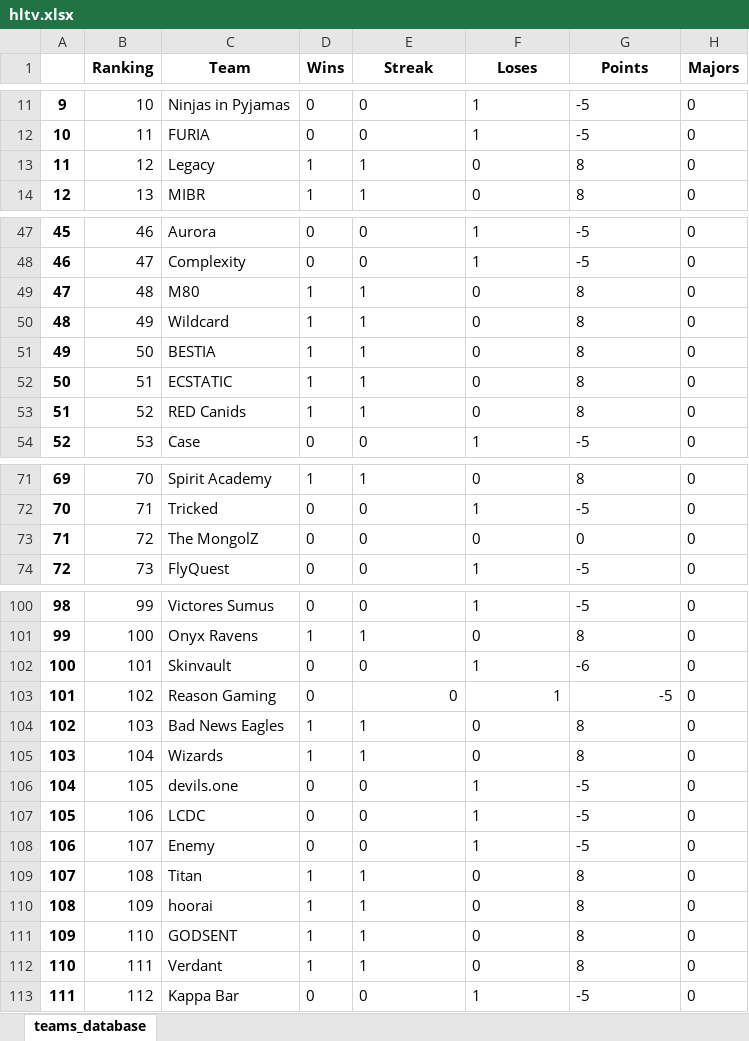
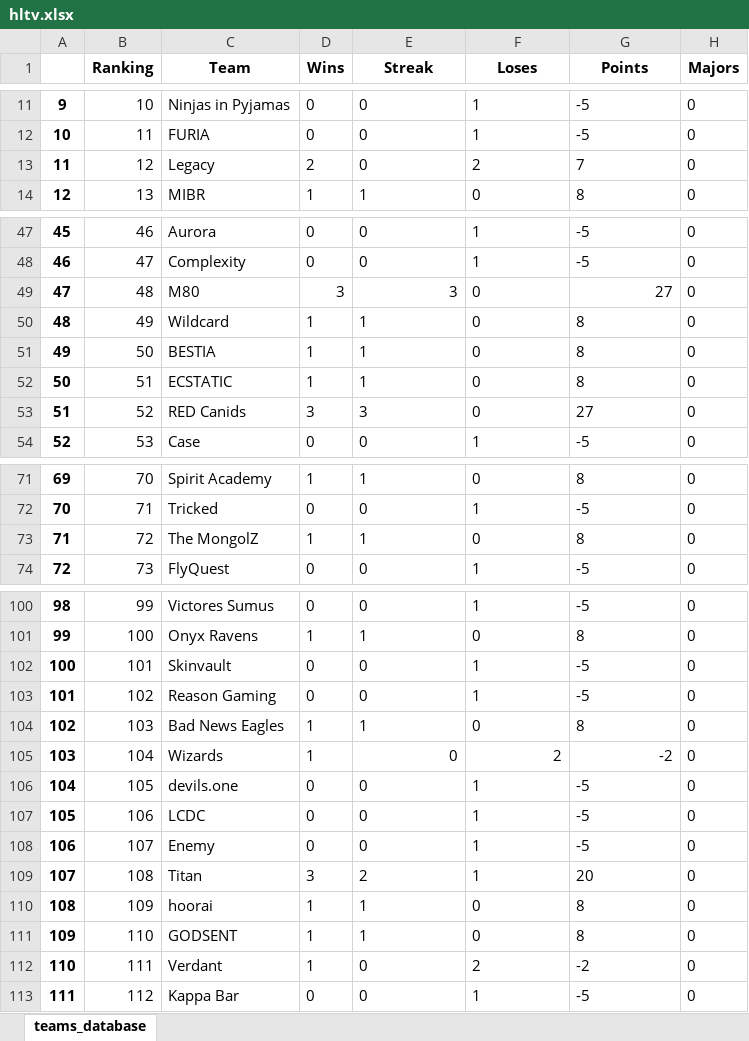
Before and after one commit to kilzys/cs_teams_manager, an Excel workbook: hltv.xlsx, sheet teams_database, drawn as a sheet; only a part is shown, gaps mark what is left out; values as stored, in another font and other column widths than the file's, no borders; the diff covers the shown part only; the diff names each change by its address in the sheet, - before the commit and + after, or states it on an @@ line.

Commit message:
database

```diff
--- a/hltv.xlsx (sheet teams_database)
+++ b/hltv.xlsx (sheet teams_database)
-D13 (Wins): 1
+D13 (Wins): 2
-E13 (Streak): 1
+E13 (Streak): 0
-F13 (Loses): 0
+F13 (Loses): 2
-G13 (Points): 8
+G13 (Points): 7
-D49 (Wins): 1
+D49 (Wins): 3
-E49 (Streak): 1
+E49 (Streak): 3
-G49 (Points): 8
+G49 (Points): 27
-D53 (Wins): 1
+D53 (Wins): 3
-E53 (Streak): 1
+E53 (Streak): 3
-G53 (Points): 8
+G53 (Points): 27
-D73 (Wins): 0
+D73 (Wins): 1
-E73 (Streak): 0
+E73 (Streak): 1
-G73 (Points): 0
+G73 (Points): 8
-G102 (Points): -6
+G102 (Points): -5
-E103:G103 alignment: right
+E103:G103 alignment: left
-E105 (Streak): 1
+E105 (Streak): 0
-F105 (Loses): 0
+F105 (Loses): 2
-G105 (Points): 8
+G105 (Points): -2
-D109 (Wins): 1
+D109 (Wins): 3
-E109 (Streak): 1
+E109 (Streak): 2
-F109 (Loses): 0
+F109 (Loses): 1
-G109 (Points): 8
+G109 (Points): 20
-E112 (Streak): 1
+E112 (Streak): 0
-F112 (Loses): 0
+F112 (Loses): 2
-G112 (Points): 8
+G112 (Points): -2
```
Also changed, not shown: 2 edited cells and cell formats elsewhere in this sheet, 1 other file.
